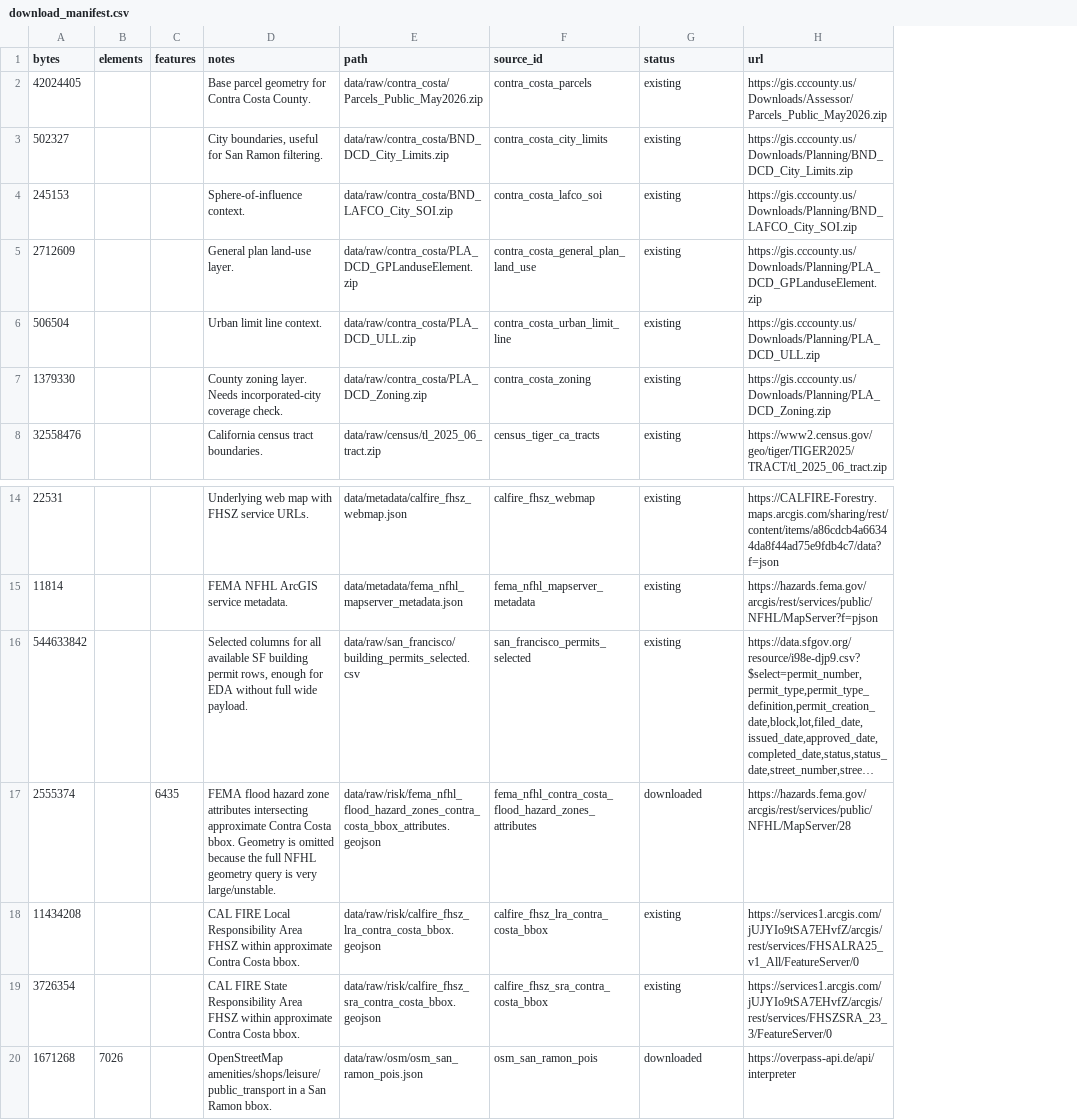
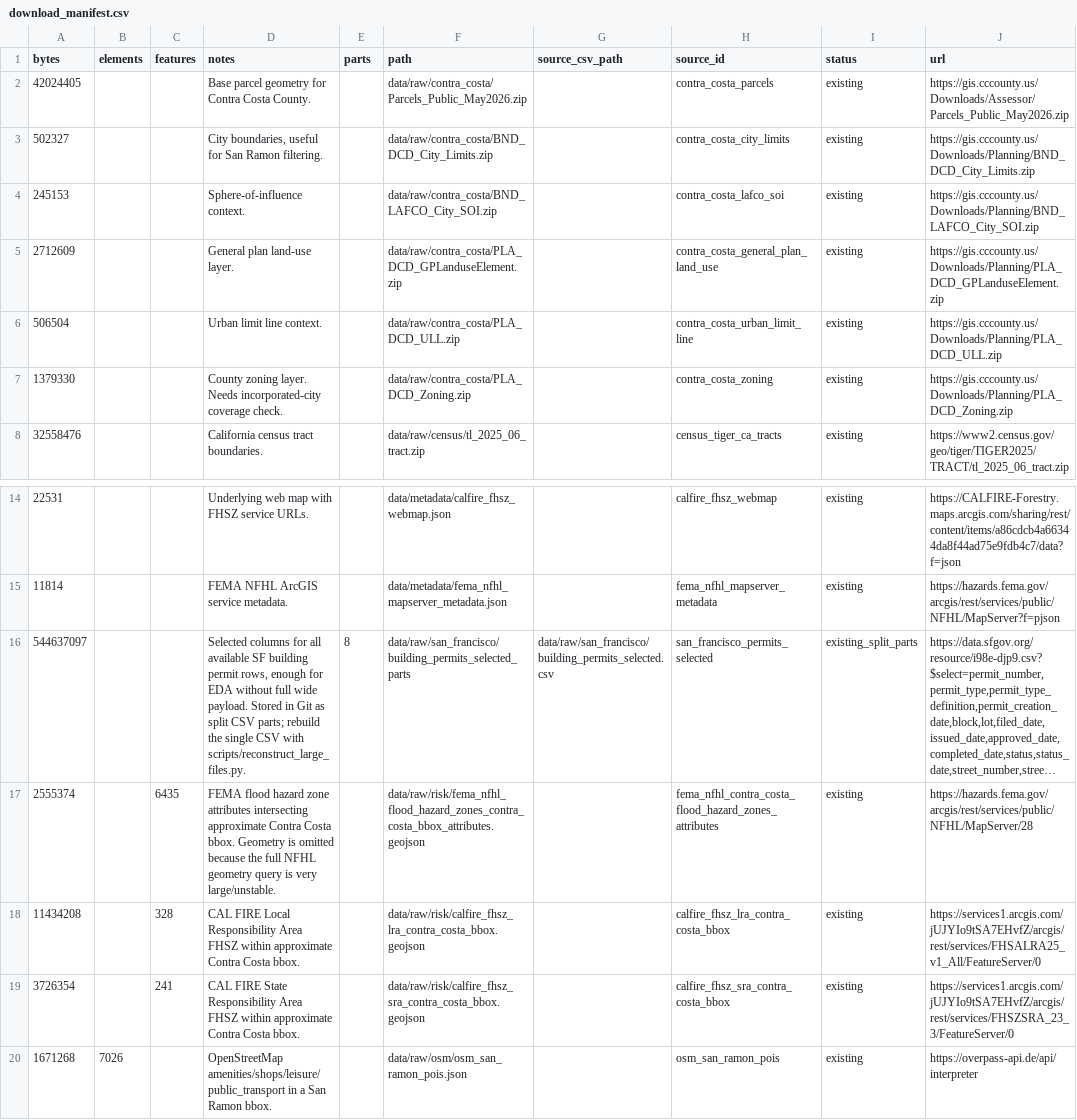
Before and after one commit to rkshtrya/avengers, a CSV file: reports/download_manifest.csv, drawn as a sheet; only a part is shown, gaps mark what is left out; long unchanged cells end in …; addresses are those after the commit; the diff names each change by its address in the sheet, - before the commit and + after, or states it on an @@ line.

```diff
--- a/reports/download_manifest.csv
+++ b/reports/download_manifest.csv
+column E (parts), row 16: 8
+column G (source_csv_path), row 16: data/raw/san_francisco/building_permits_selected.csv
-A16 (bytes): 544633842
+A16 (bytes): 544637097
-D16 (notes): …wide payload.
+D16 (notes): …wide payload. Stored in Git as split CSV parts; rebuild the single CSV with scripts/reconstruct_large_files.py.
-F16 (path): data/raw/san_francisco/building_permits_selected.csv
+F16 (path): data/raw/san_francisco/building_permits_selected_parts
-I16 (status): existing
+I16 (status): existing_split_parts
-I17 (status): downloaded
+I17 (status): existing
-C18 (features): (empty)
+C18 (features): 328
-C19 (features): (empty)
+C19 (features): 241
-I20 (status): downloaded
+I20 (status): existing
```
Also changed, not shown: data/source_registry.csv, reports/blocked_or_deferred_sources.csv, 12 other files.
